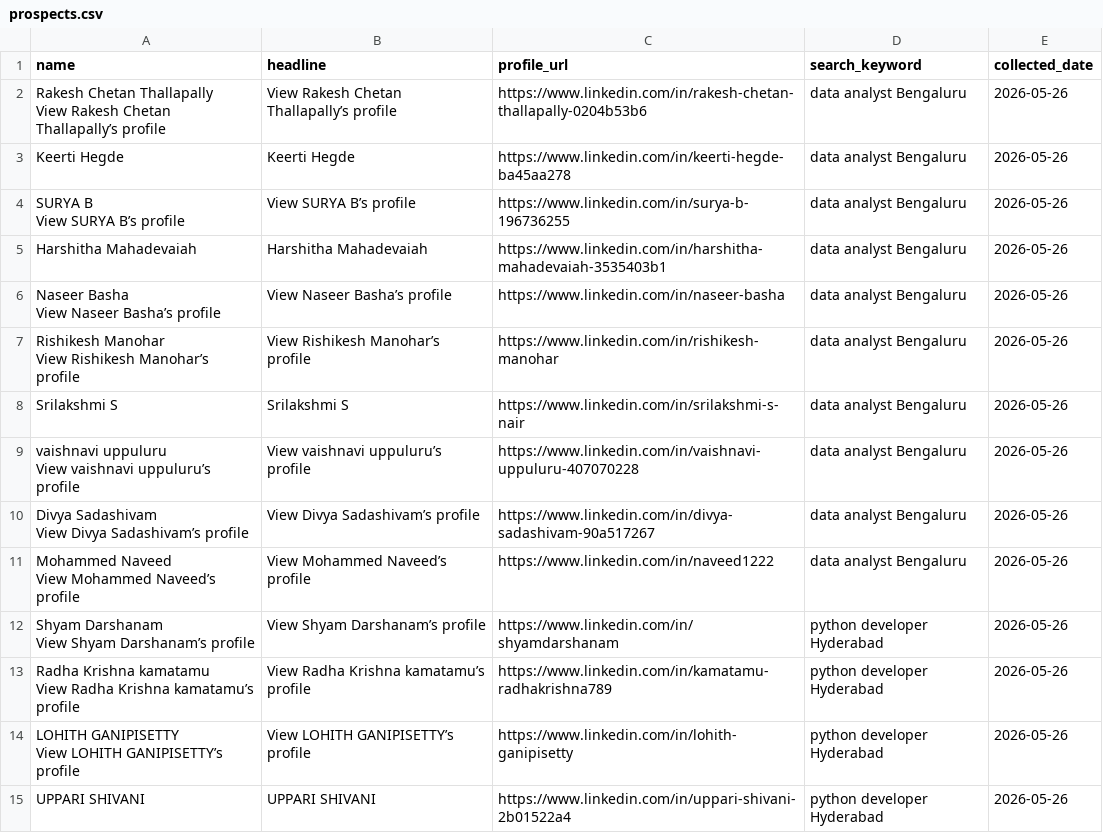
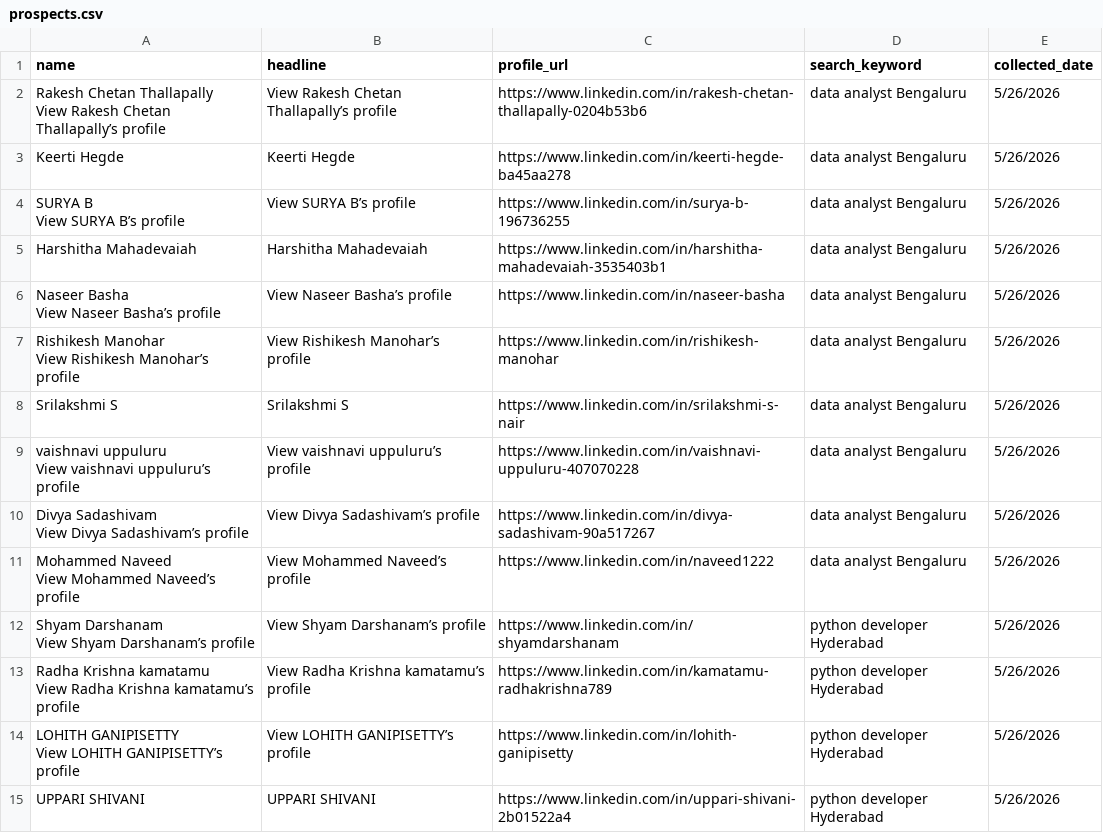
Before and after one commit to souravvish00/collection-bot, a CSV file: data/prospects.csv, drawn as a sheet; only a part is shown; the diff covers the shown part only.

```diff
--- a/data/prospects.csv
+++ b/data/prospects.csv
@@ -1,25 +1,25 @@
 name,headline,profile_url,search_keyword,collected_date
-"Rakesh Chetan Thallapally
-View Rakesh Chetan Thallapally’s profile",View Rakesh Chetan Thallapally’s profile,https://www.linkedin.com/in/rakesh-chetan-thallapally-0204b53b6,data analyst Bengaluru,2026-05-26
-Keerti Hegde,Keerti Hegde,https://www.linkedin.com/in/keerti-hegde-ba45aa278,data analyst Bengaluru,2026-05-26
-"SURYA B
-View SURYA B’s profile",View SURYA B’s profile,https://www.linkedin.com/in/surya-b-196736255,data analyst Bengaluru,2026-05-26
-Harshitha Mahadevaiah,Harshitha Mahadevaiah,https://www.linkedin.com/in/harshitha-mahadevaiah-3535403b1,data analyst Bengaluru,2026-05-26
-"Naseer Basha
-View Naseer Basha’s profile",View Naseer Basha’s profile,https://www.linkedin.com/in/naseer-basha,data analyst Bengaluru,2026-05-26
-"Rishikesh Manohar
-View Rishikesh Manohar’s profile",View Rishikesh Manohar’s profile,https://www.linkedin.com/in/rishikesh-manohar,data analyst Bengaluru,2026-05-26
-Srilakshmi S,Srilakshmi S,https://www.linkedin.com/in/srilakshmi-s-nair,data analyst Bengaluru,2026-05-26
-"vaishnavi uppuluru
-View vaishnavi uppuluru’s profile",View vaishnavi uppuluru’s profile,https://www.linkedin.com/in/vaishnavi-uppuluru-407070228,data analyst Bengaluru,2026-05-26
-"Divya Sadashivam
-View Divya Sadashivam’s profile",View Divya Sadashivam’s profile,https://www.linkedin.com/in/divya-sadashivam-90a517267,data analyst Bengaluru,2026-05-26
-"Mohammed Naveed
-View Mohammed Naveed’s profile",View Mohammed Naveed’s profile,https://www.linkedin.com/in/naveed1222,data analyst Bengaluru,2026-05-26
-"Shyam Darshanam
-View Shyam Darshanam’s profile",View Shyam Darshanam’s profile,https://www.linkedin.com/in/shyamdarshanam,python developer Hyderabad,2026-05-26
-"Radha Krishna kamatamu
-View Radha Krishna kamatamu’s profile",View Radha Krishna kamatamu’s profile,https://www.linkedin.com/in/kamatamu-radhakrishna789,python developer Hyderabad,2026-05-26
-"LOHITH GANIPISETTY
-View LOHITH GANIPISETTY’s profile",View LOHITH GANIPISETTY’s profile,https://www.linkedin.com/in/lohith-ganipisetty,python developer Hyderabad,2026-05-26
-UPPARI SHIVANI,UPPARI SHIVANI,https://www.linkedin.com/in/uppari-shivani-2b01522a4,python developer Hyderabad,2026-05-26
+"Rakesh Chetan Thallapally
+View Rakesh Chetan Thallapally’s profile",View Rakesh Chetan Thallapally’s profile,https://www.linkedin.com/in/rakesh-chetan-thallapally-0204b53b6,data analyst Bengaluru,5/26/2026
+Keerti Hegde,Keerti Hegde,https://www.linkedin.com/in/keerti-hegde-ba45aa278,data analyst Bengaluru,5/26/2026
+"SURYA B
+View SURYA B’s profile",View SURYA B’s profile,https://www.linkedin.com/in/surya-b-196736255,data analyst Bengaluru,5/26/2026
+Harshitha Mahadevaiah,Harshitha Mahadevaiah,https://www.linkedin.com/in/harshitha-mahadevaiah-3535403b1,data analyst Bengaluru,5/26/2026
+"Naseer Basha
+View Naseer Basha’s profile",View Naseer Basha’s profile,https://www.linkedin.com/in/naseer-basha,data analyst Bengaluru,5/26/2026
+"Rishikesh Manohar
+View Rishikesh Manohar’s profile",View Rishikesh Manohar’s profile,https://www.linkedin.com/in/rishikesh-manohar,data analyst Bengaluru,5/26/2026
+Srilakshmi S,Srilakshmi S,https://www.linkedin.com/in/srilakshmi-s-nair,data analyst Bengaluru,5/26/2026
+"vaishnavi uppuluru
+View vaishnavi uppuluru’s profile",View vaishnavi uppuluru’s profile,https://www.linkedin.com/in/vaishnavi-uppuluru-407070228,data analyst Bengaluru,5/26/2026
+"Divya Sadashivam
+View Divya Sadashivam’s profile",View Divya Sadashivam’s profile,https://www.linkedin.com/in/divya-sadashivam-90a517267,data analyst Bengaluru,5/26/2026
+"Mohammed Naveed
+View Mohammed Naveed’s profile",View Mohammed Naveed’s profile,https://www.linkedin.com/in/naveed1222,data analyst Bengaluru,5/26/2026
+"Shyam Darshanam
+View Shyam Darshanam’s profile",View Shyam Darshanam’s profile,https://www.linkedin.com/in/shyamdarshanam,python developer Hyderabad,5/26/2026
+"Radha Krishna kamatamu
+View Radha Krishna kamatamu’s profile",View Radha Krishna kamatamu’s profile,https://www.linkedin.com/in/kamatamu-radhakrishna789,python developer Hyderabad,5/26/2026
+"LOHITH GANIPISETTY
+View LOHITH GANIPISETTY’s profile",View LOHITH GANIPISETTY’s profile,https://www.linkedin.com/in/lohith-ganipisetty,python developer Hyderabad,5/26/2026
+UPPARI SHIVANI,UPPARI SHIVANI,https://www.linkedin.com/in/uppari-shivani-2b01522a4,python developer Hyderabad,5/26/2026
```
Also changed, not shown: 25 edited cells elsewhere in this file, 2 other files.
